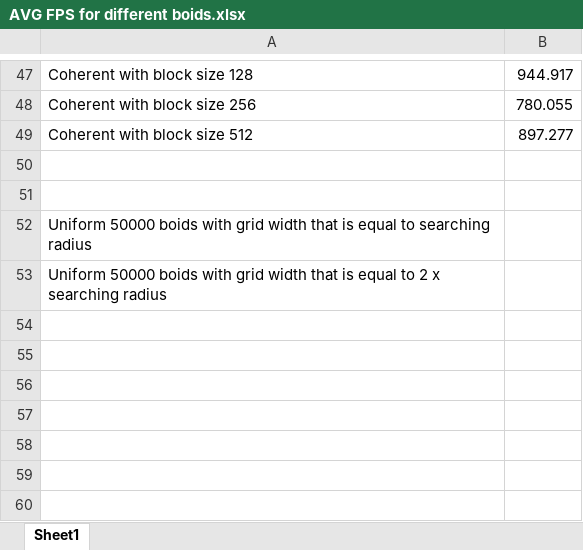
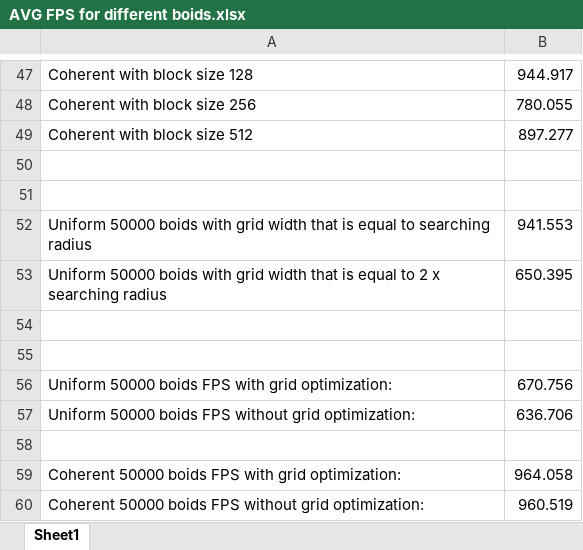
Before and after one commit to JerryYan97/Project1-CUDA-Flocking, an Excel workbook: excel_data/AVG FPS for different boids.xlsx, sheet Sheet1, drawn as a sheet; only a part is shown, gaps mark what is left out; values as stored, in another font and other column widths than the file's, no borders; charts and pictures not drawn; the diff names each change by its address in the sheet, - before the commit and + after, or states it on an @@ line.

Commit message:
grid optimization

```diff
--- a/excel_data/AVG FPS for different boids.xlsx (sheet Sheet1)
+++ b/excel_data/AVG FPS for different boids.xlsx (sheet Sheet1)
-B52: (empty)
+B52: 941.553
-B53: (empty)
+B53: 650.395
+row 54: (empty)
+row 55: (empty)
+row 56: Uniform 50000 boids FPS with grid optimization: | 670.756
+row 57: Uniform 50000 boids FPS without grid optimization: | 636.706
+row 58: (empty)
+row 59: Coherent 50000 boids FPS with grid optimization: | 964.058
+row 60: Coherent 50000 boids FPS without grid optimization: | 960.519
```
Also changed, not shown: charts or pictures, 4 other files.
